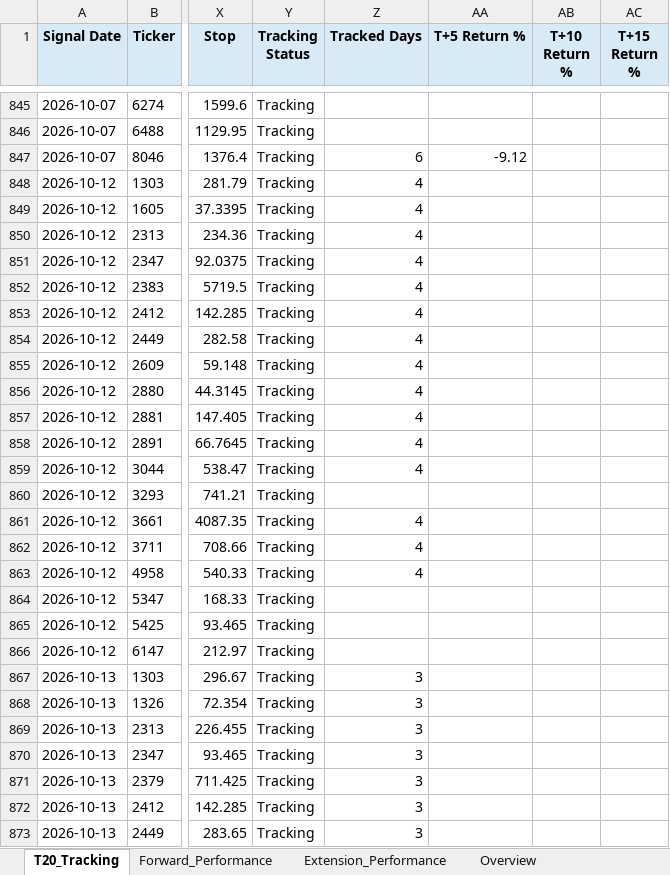
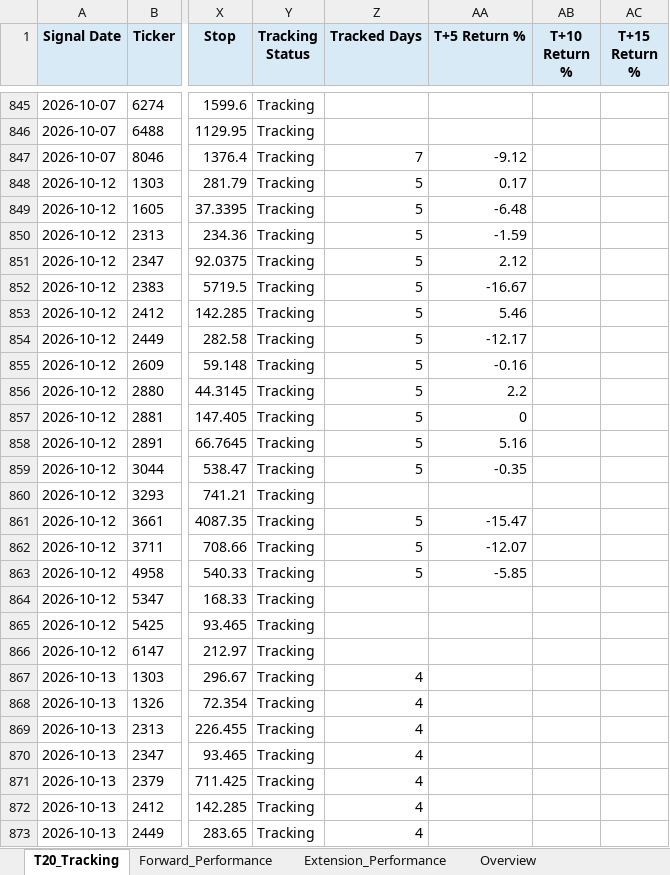
Before and after one commit to Gary172Lee/iSecretary-LIFF, an Excel workbook: data/swing_performance_analysis.xlsx, sheet T20_Tracking, drawn as a sheet; only a part is shown, gaps mark what is left out; values as stored, in another font and other column widths than the file's, no borders; the diff covers the shown part only; the diff names each change by its address in the sheet, - before the commit and + after, or states it on an @@ line.

```diff
--- a/data/swing_performance_analysis.xlsx (sheet T20_Tracking)
+++ b/data/swing_performance_analysis.xlsx (sheet T20_Tracking)
-Z847 (Tracked Days): 6
+Z847 (Tracked Days): 7
-Z848:Z859 (Tracked Days): 4
+Z848:Z859 (Tracked Days): 5
-AA848 (T+5 Return %): (empty)
+AA848 (T+5 Return %): 0.17
-AA849 (T+5 Return %): (empty)
+AA849 (T+5 Return %): -6.48
-AA850 (T+5 Return %): (empty)
+AA850 (T+5 Return %): -1.59
-AA851 (T+5 Return %): (empty)
+AA851 (T+5 Return %): 2.12
-AA852 (T+5 Return %): (empty)
+AA852 (T+5 Return %): -16.67
-AA853 (T+5 Return %): (empty)
+AA853 (T+5 Return %): 5.46
-AA854 (T+5 Return %): (empty)
+AA854 (T+5 Return %): -12.17
-AA855 (T+5 Return %): (empty)
+AA855 (T+5 Return %): -0.16
-AA856 (T+5 Return %): (empty)
+AA856 (T+5 Return %): 2.2
-AA857 (T+5 Return %): (empty)
+AA857 (T+5 Return %): 0
-AA858 (T+5 Return %): (empty)
+AA858 (T+5 Return %): 5.16
-AA859 (T+5 Return %): (empty)
+AA859 (T+5 Return %): -0.35
-Z861:Z863 (Tracked Days): 4
+Z861:Z863 (Tracked Days): 5
-AA861 (T+5 Return %): (empty)
+AA861 (T+5 Return %): -15.47
-AA862 (T+5 Return %): (empty)
+AA862 (T+5 Return %): -12.07
-AA863 (T+5 Return %): (empty)
+AA863 (T+5 Return %): -5.85
-Z867:Z873 (Tracked Days): 3
+Z867:Z873 (Tracked Days): 4
```
Also changed, not shown: 17 added rows and 433 edited cells elsewhere in this sheet, sheet Extension_Performance, sheet Forward_Performance, sheet Overview, data/swing_user_watchlist_analysis.xlsx, 16 other files.
